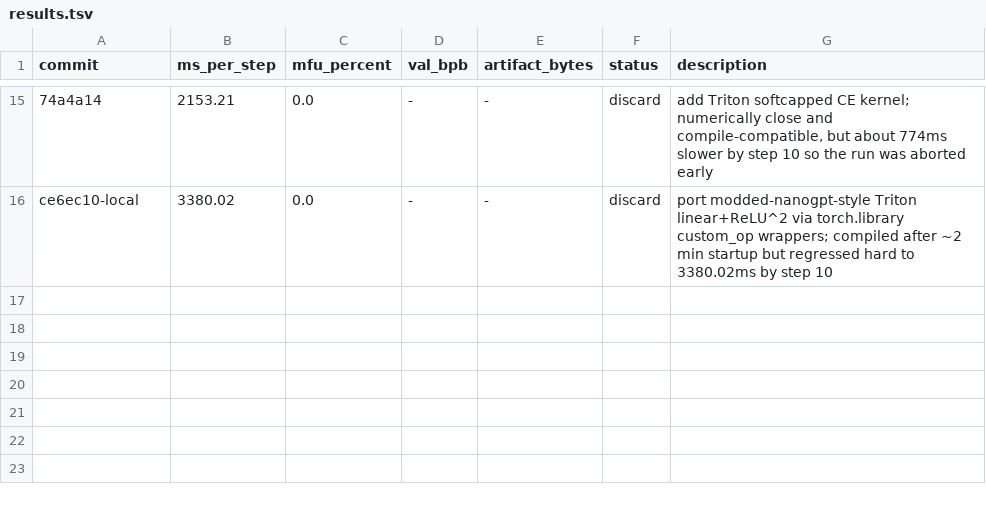
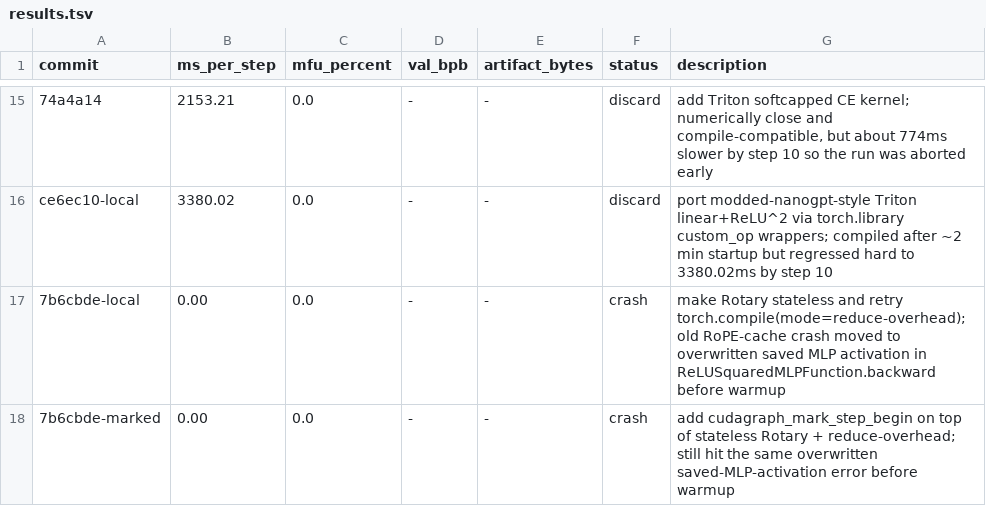
Before and after one commit to abaybektursun/parameter-golf, a TSV file: experiments/004_kernel_speedrun/results.tsv, drawn as a sheet; only a part is shown, gaps mark what is left out; the diff names each change by its address in the sheet, - before the commit and + after, or states it on an @@ line.

Commit message:
kernel speedrun: log reduce-overhead follow-ups

```diff
--- a/experiments/004_kernel_speedrun/results.tsv
+++ b/experiments/004_kernel_speedrun/results.tsv
+row 17: 7b6cbde-local | 0.00 | 0.0 | - | - | crash | make Rotary stateless and retry torch.compile(mode=reduce-overhead); old RoPE-cache crash moved to overwritten saved MLP activation in ReLUSquaredMLPFunction.backward before warmup
+row 18: 7b6cbde-marked | 0.00 | 0.0 | - | - | crash | add cudagraph_mark_step_begin on top of stateless Rotary + reduce-overhead; still hit the same overwritten saved-MLP-activation error before warmup
```
Also changed, not shown: 1 other file.
